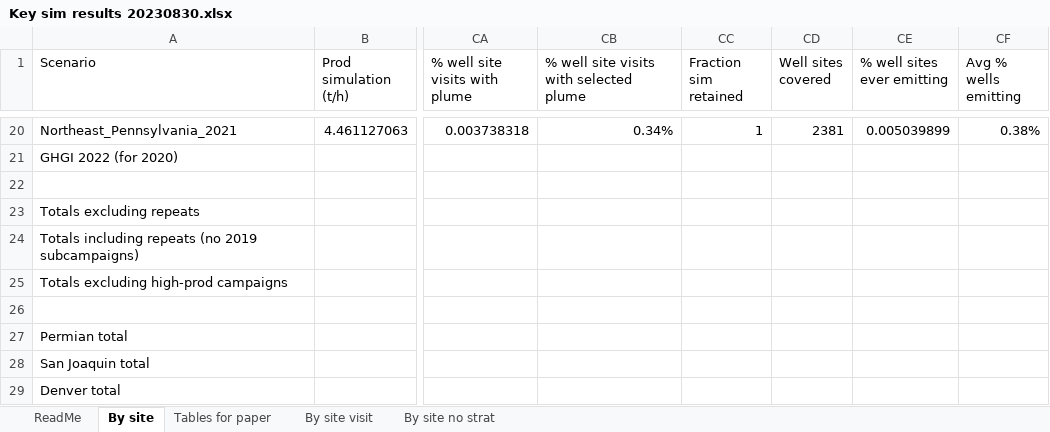
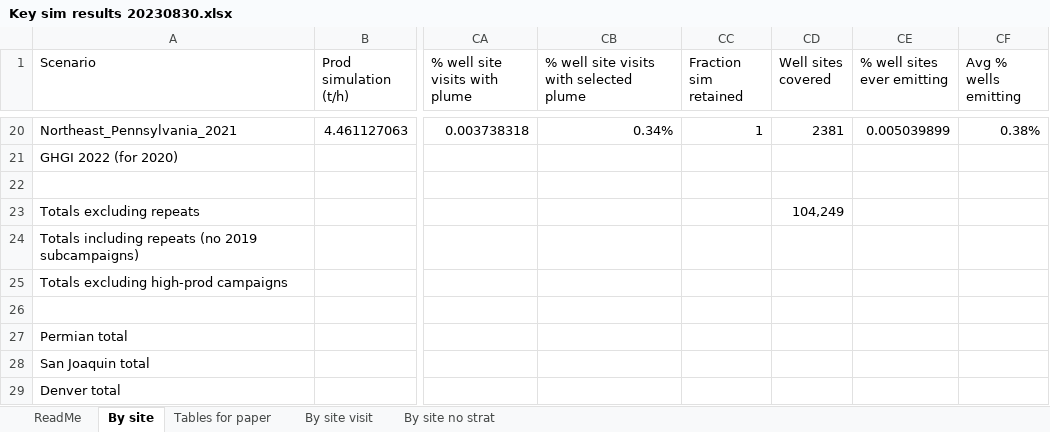
Before and after one commit to esherwin/MethaneDistributionsPublished, an Excel workbook: Other input data/Key sim results 20230830.xlsx, sheet By site, drawn as a sheet; only a part is shown, gaps mark what is left out; values as stored, in another font and other column widths than the file's, no borders; the diff names each change by its address in the sheet, - before the commit and + after, or states it on an @@ line.

```diff
--- a/Other input data/Key sim results 20230830.xlsx (sheet By site)
+++ b/Other input data/Key sim results 20230830.xlsx (sheet By site)
-CD23 (Well sites covered): (empty)
+CD23 (Well sites covered): 104,249
```
Also changed, not shown: sheet Tables for paper, sheet By site visit, formulas that keep their value, 1 other file.
